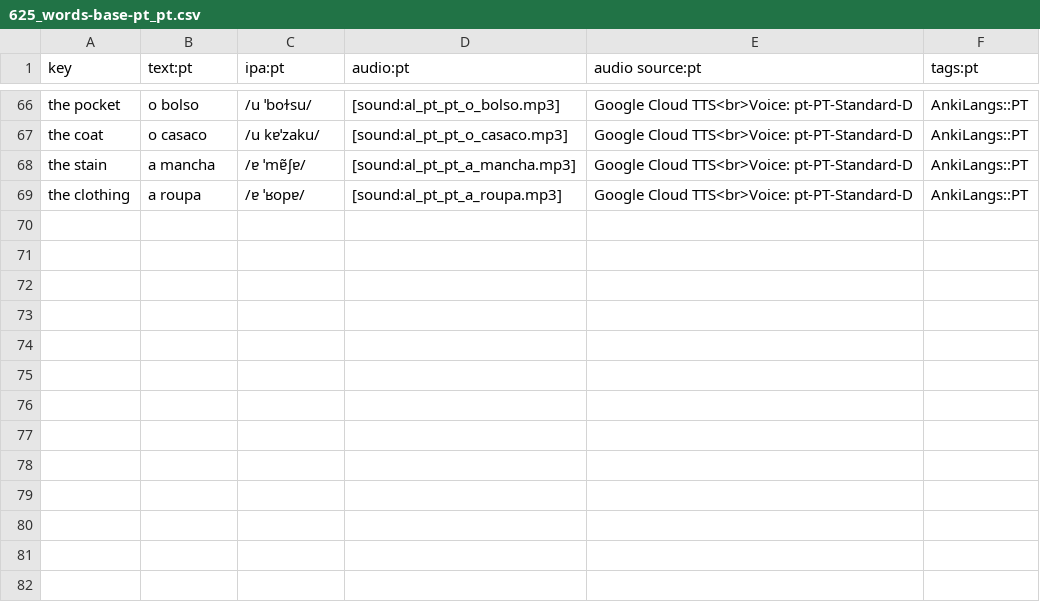
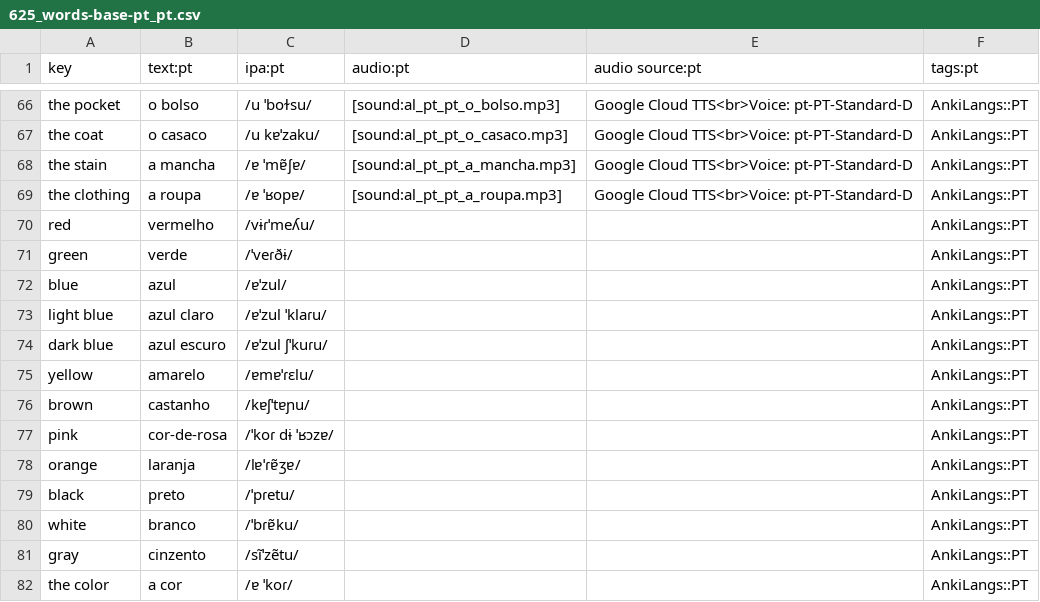
Before and after one commit to ankilangs/ankilangs, a CSV file: src/data/625_words-base-pt_pt.csv, drawn as a sheet; only a part is shown, gaps mark what is left out.

Commit message:
feat: add more words to all 625 lists

```diff
--- a/src/data/625_words-base-pt_pt.csv
+++ b/src/data/625_words-base-pt_pt.csv
@@ -69 +69,14 @@ the stain,a mancha,/ɐ ˈmɐ̃ʃɐ/,[sound:al_pt_pt_a_mancha.mp3],Google Cloud T
 the clothing,a roupa,/ɐ ˈʁopɐ/,[sound:al_pt_pt_a_roupa.mp3],Google Cloud TTS<br>Voice: pt-PT-Standard-D,AnkiLangs::PT
+red,vermelho,/vɨɾˈmeʎu/,,,AnkiLangs::PT
+green,verde,/ˈveɾðɨ/,,,AnkiLangs::PT
+blue,azul,/ɐˈzul/,,,AnkiLangs::PT
+light blue,azul claro,/ɐˈzul ˈklaɾu/,,,AnkiLangs::PT
+dark blue,azul escuro,/ɐˈzul ʃˈkuɾu/,,,AnkiLangs::PT
+yellow,amarelo,/ɐmɐˈɾɛlu/,,,AnkiLangs::PT
+brown,castanho,/kɐʃˈtɐɲu/,,,AnkiLangs::PT
+pink,cor-de-rosa,/ˈkoɾ dɨ ˈʁɔzɐ/,,,AnkiLangs::PT
+orange,laranja,/lɐˈɾɐ̃ʒɐ/,,,AnkiLangs::PT
+black,preto,/ˈpɾetu/,,,AnkiLangs::PT
+white,branco,/ˈbɾɐ̃ku/,,,AnkiLangs::PT
+gray,cinzento,/sĩˈzẽtu/,,,AnkiLangs::PT
+the color,a cor,/ɐ ˈkoɾ/,,,AnkiLangs::PT
```
Also changed, not shown: src/data/625_words-base-de_de.csv, src/data/625_words-base-en_us.csv, 13 other files.
